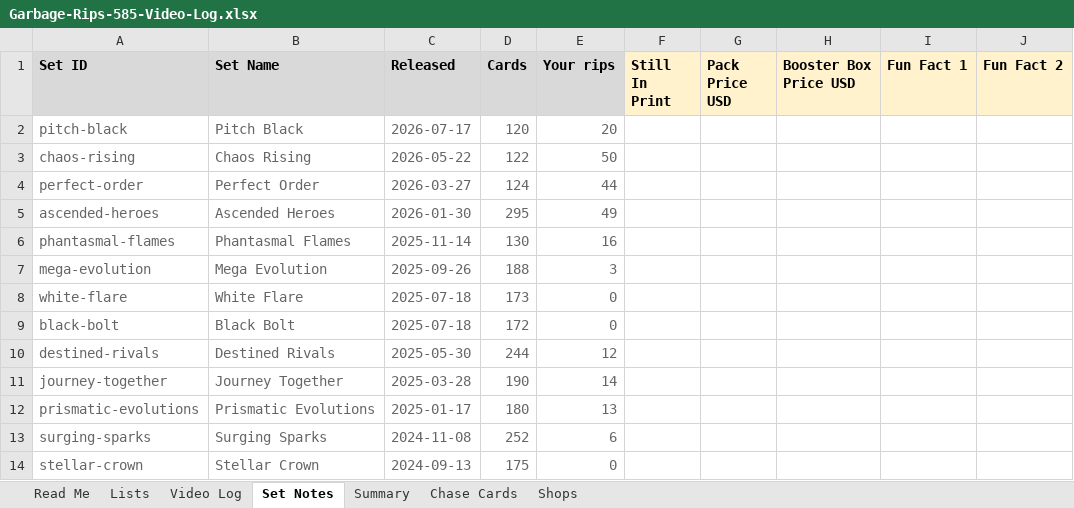
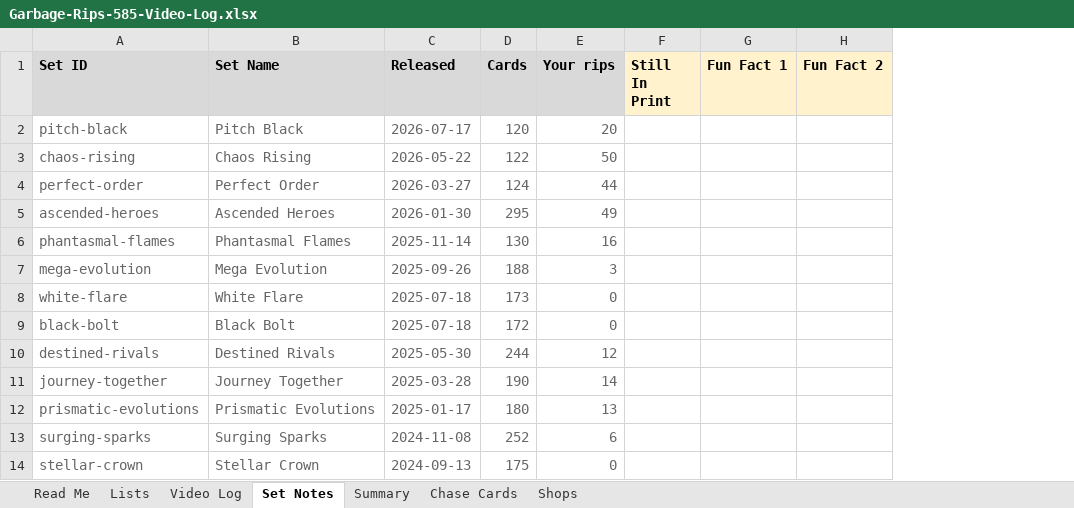
Before and after one commit to garbagerips585/garbagerips585.github.io, an Excel workbook: Garbage-Rips-585-Video-Log.xlsx, sheet Set Notes, drawn as a sheet; only a part is shown; values as stored, in another font and other column widths than the file's, no borders; the diff names each change by its address in the sheet, - before the commit and + after, or states it on an @@ line.

Commit message:
Make the spreadsheet columns all actually do something, before the tagging pass
Audited every column on every tab against what the importers read and what the
generators render, ahead of a full tagging session. Three real gaps, all of
which would have cost hours of typing that went nowhere.

1. THE SET NOTES TAB WAS NEVER IMPORTED BY ANYTHING.
   Ten columns across 23 sets, present since the first version of the sheet,
   and no importer wrote to data/set-notes.json. The set pages read that file,
   so anyone filling the tab in was typing into a void. import-cards.mjs now
   recognises and imports it.

   Two of its columns are gone rather than wired: Pack Price USD and Booster
   Box Price USD. The "Ways to open" band already shows live TCGplayer prices
   for every sealed product, so a hand-typed price is duplicated effort sitting
   inches from a live number it could contradict.

   build-set-pages.mjs now also reads set-notes.json directly. It was only
   reaching pages through sync-sets.mjs, which pulls every set's full checklist
   from an API that rate-limits hard, so publishing a one-line fun fact meant
   waiting for a slow sync. Import then build now, nothing else.

2. "Raw USD" ON THE CHASE CARDS TAB WAS DISCARDED ON IMPORT.
   import-cards.mjs hardcoded `raw: null` and never looked the column up, so a
   raw price typed there vanished and Most Wanted fell back to a synced figure
   or showed nothing. build-wanted.mjs renders c.raw, so it displays now.

3. "Hit Rarity" ONLY FED THE LUCK PAGE.
   The badge on every video tile and the Hall of Fame ordering both read
   `pulls`, which came from matching the video TITLE. So filling Hit Rarity in
   for 310 rows would have improved one page and left the most visible parts of
   the site still guessing from titles. sync-youtube.mjs now derives `pulls`
   from Hit Rarity where it is set, falling back to the title match otherwise.
   An explicit "No hit" clears the badge rather than falling back, because it
   is an answer rather than a blank.

Verified end to end: a Set Notes row imports, reaches the page, and the test
data cleans up. Rarity mapping checked against every value in the dropdown.

```diff
--- a/Garbage-Rips-585-Video-Log.xlsx (sheet Set Notes)
+++ b/Garbage-Rips-585-Video-Log.xlsx (sheet Set Notes)
-column G (Pack Price USD), empty
-column H (Booster Box Price USD), empty
```
Also changed, not shown: 5 other files.
